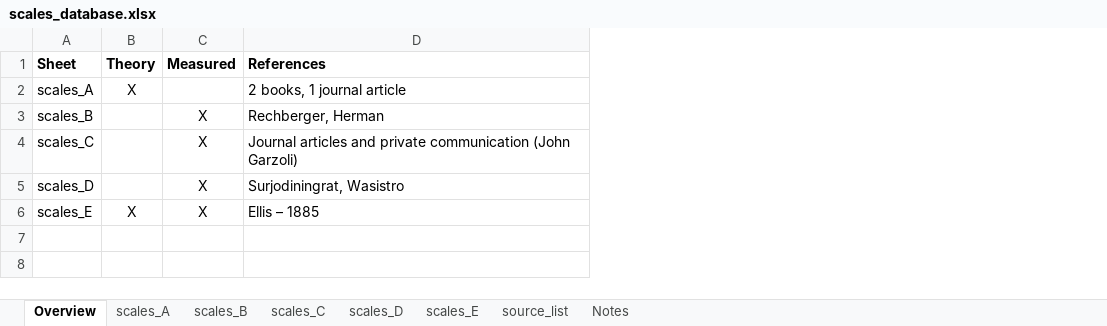
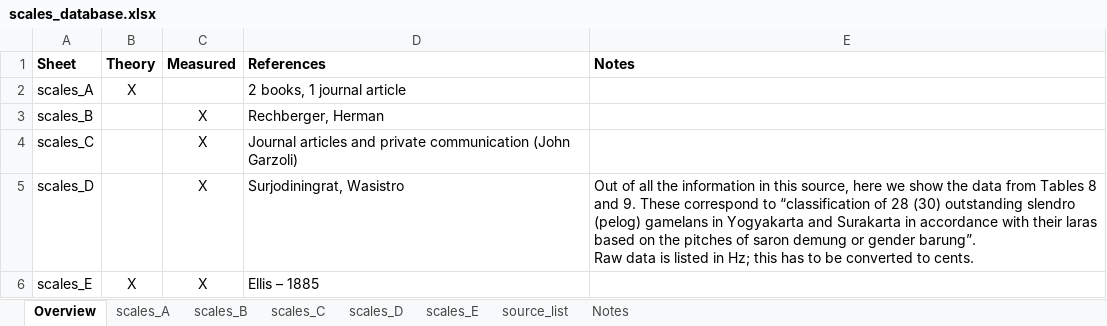
Before and after one commit to jomimc/imperfect_fifths, an Excel workbook: Scales_database/scales_database.xlsx, sheet Overview, drawn as a sheet; values as stored, in another font and other column widths than the file's, no borders; ↵ is a line break in a cell; the diff names each change by its address in the sheet, - before the commit and + after, or states it on an @@ line.

```diff
--- a/Scales_database/scales_database.xlsx (sheet Overview)
+++ b/Scales_database/scales_database.xlsx (sheet Overview)
+column E (Notes), row 5: Out of all the information in this source, here we show the data from Tables 8 and 9. These correspond to “classification of 28 (30) outstanding slendro (pelog) gamelans in Yogyakarta and Surakarta in accordance with their laras based on the pitches of saron demung or gender barung”. ↵ Raw data is listed in Hz; this has to be converted to cents.
```
Also changed, not shown: sheet scales_C, sheet scales_E, sheet scales_B, sheet scales_D, sheet Notes, sheet source_list.
